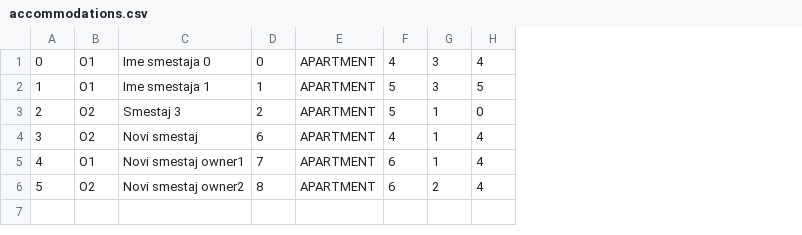
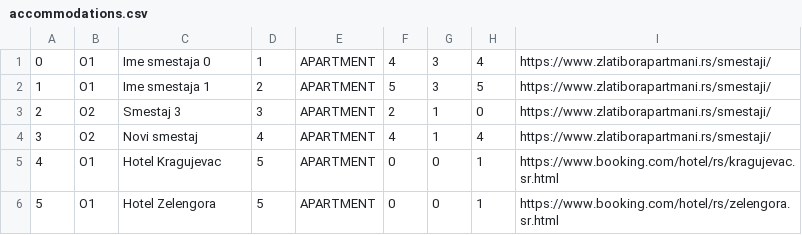
Before and after one commit to anastano/group-3-team-B, a CSV file: SIMS_HCI_Project/SIMS_HCI_Project/Resources/Database/accommodations.csv, drawn as a sheet; the diff names each change by its address in the sheet, - before the commit and + after, or states it on an @@ line.

Commit message:
Accommodation Registration logic finished

```diff
--- a/SIMS_HCI_Project/SIMS_HCI_Project/Resources/Database/accommodations.csv
+++ b/SIMS_HCI_Project/SIMS_HCI_Project/Resources/Database/accommodations.csv
+column I, rows 1-6: https://www.zlatiborapartmani.rs/smestaji/ | https://www.zlatiborapartmani.rs/smestaji/ | https://www.zlatiborapartmani.rs/smestaji/ | https://www.zlatiborapartmani.rs/smestaji/ | https://www.booking.com/hotel/rs/kragujevac.sr.html | https://www.booking.com/hotel/rs/zelengora.sr.html
-D1: 0
+D1: 1
-D2: 1
+D2: 2
-D3: 2
+D3: 3
-F3: 5
+F3: 2
-D4: 6
+D4: 4
-C5: Novi smestaj owner1
+C5: Hotel Kragujevac
-D5: 7
+D5: 5
-F5:F6: 6
+F5:F6: 0
-G5: 1
+G5: 0
-H5:H6: 4
+H5:H6: 1
-B6: O2
+B6: O1
-C6: Novi smestaj owner2
+C6: Hotel Zelengora
-D6: 8
+D6: 5
-G6: 2
+G6: 0
```
Also changed, not shown: 9 other files.
